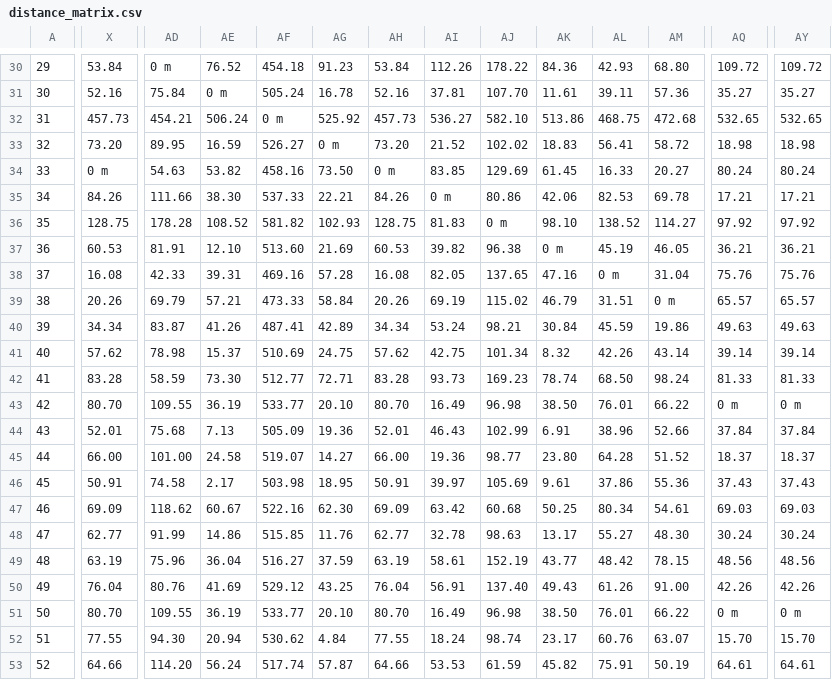
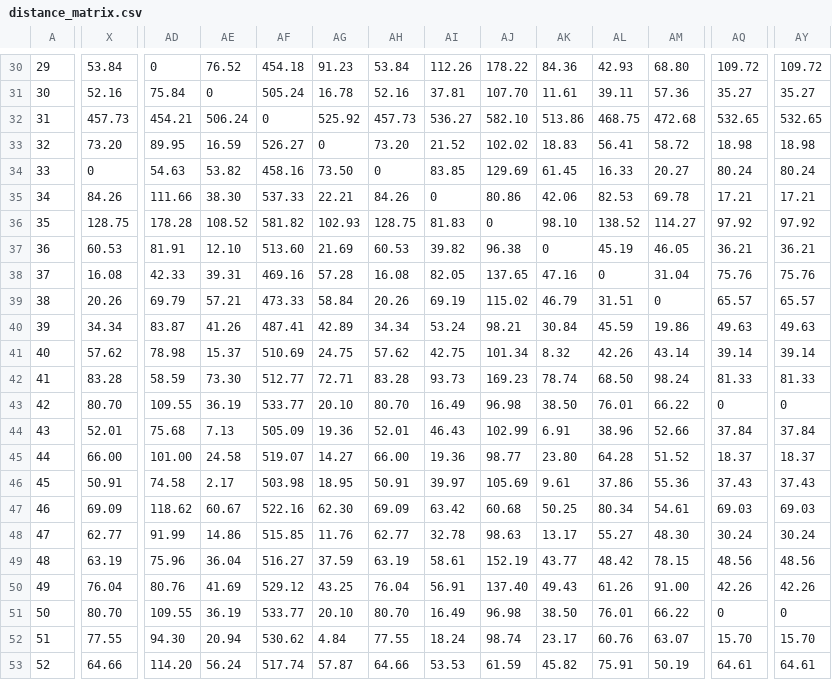
Before and after one commit to sontungkieu/Project-70m, a CSV file: utilities/map/distance_matrix.csv, drawn as a sheet; only a part is shown, gaps mark what is left out; the diff covers the shown part only; the diff names each change by its address in the sheet, - before the commit and + after, or states it on an @@ line.

```diff
--- a/utilities/map/distance_matrix.csv
+++ b/utilities/map/distance_matrix.csv
-AD30: 0 m
+AD30: 0
-AE31: 0 m
+AE31: 0
-AF32: 0 m
+AF32: 0
-AG33: 0 m
+AG33: 0
-X34: 0 m
+X34: 0
-AH34: 0 m
+AH34: 0
-AI35: 0 m
+AI35: 0
-AJ36: 0 m
+AJ36: 0
-AK37: 0 m
+AK37: 0
-AL38: 0 m
+AL38: 0
-AM39: 0 m
+AM39: 0
-AQ43: 0 m
+AQ43: 0
-AY43: 0 m
+AY43: 0
-AQ51: 0 m
+AQ51: 0
-AY51: 0 m
+AY51: 0
```
Also changed, not shown: 43 edited cells elsewhere in this file, 7 other files.
